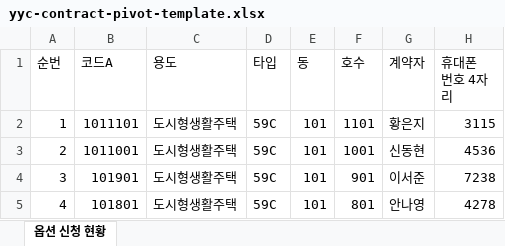
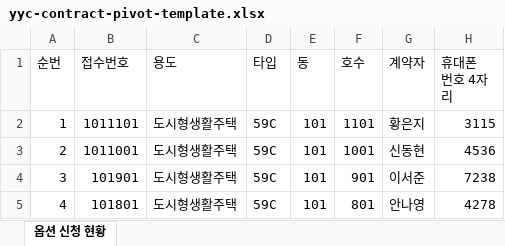
Before and after one commit to NerdPlanetStudio/yyc-options-contract, an Excel workbook: public/templates/yyc-contract-pivot-template.xlsx, sheet 옵션 신청 현황, drawn as a sheet; only a part is shown; values as stored, in another font and other column widths than the file's, no cell formats; the diff names each change by its address in the sheet, - before the commit and + after, or states it on an @@ line.

```diff
--- a/public/templates/yyc-contract-pivot-template.xlsx (sheet 옵션 신청 현황)
+++ b/public/templates/yyc-contract-pivot-template.xlsx (sheet 옵션 신청 현황)
-B1: 코드A
+B1: 접수번호
```
Also changed, not shown: cell formats, 9 other files.
